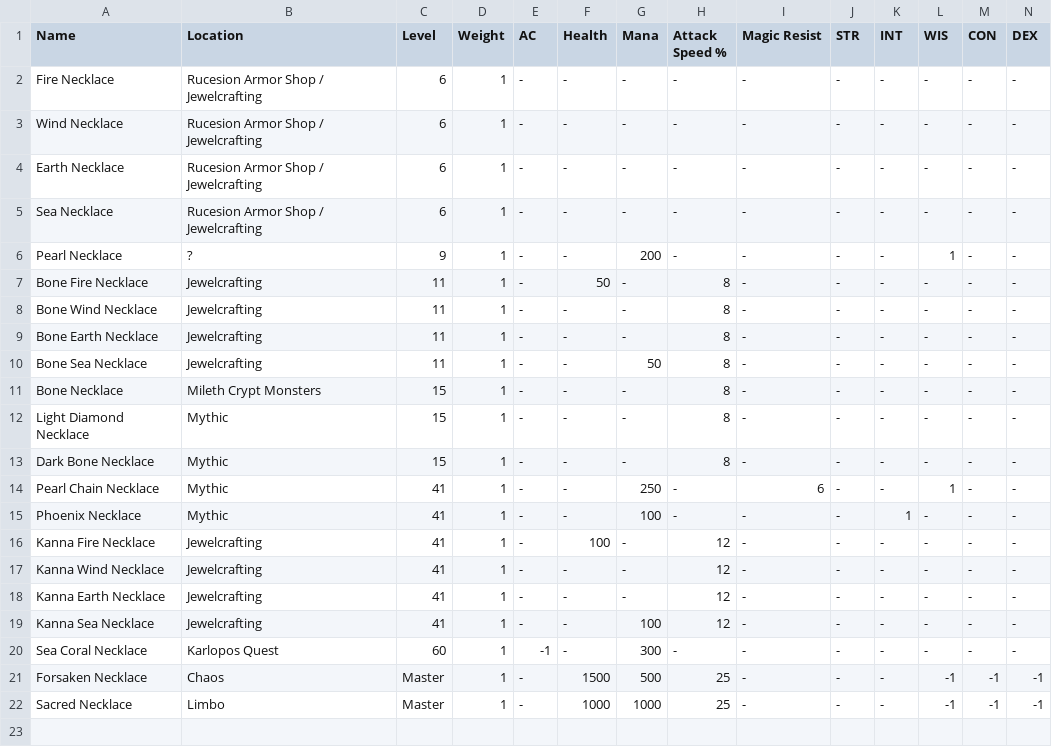
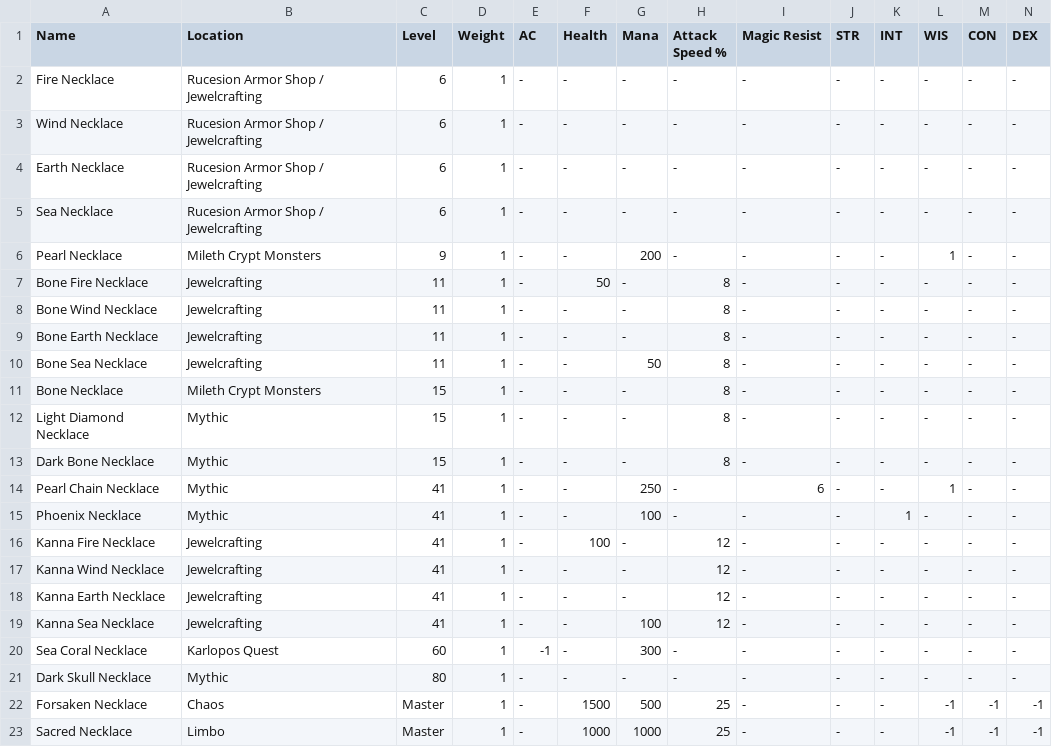
Before and after one commit to unora-project/unora-project.github.io, a CSV file: docs/equipment/csv/necklaces.csv, drawn as a sheet; only a part is shown; rows hold the shown columns only; the diff names each change by its address in the sheet, - before the commit and + after, or states it on an @@ line.

```diff
--- a/docs/equipment/csv/necklaces.csv
+++ b/docs/equipment/csv/necklaces.csv
-B6 (Location): ?
+B6 (Location): Mileth Crypt Monsters
+row 21: Dark Skull Necklace | Mythic | 80 | 1 | - | - | - | - | - | - | - | - | - | -
```
Also changed, not shown: 6 other files.
